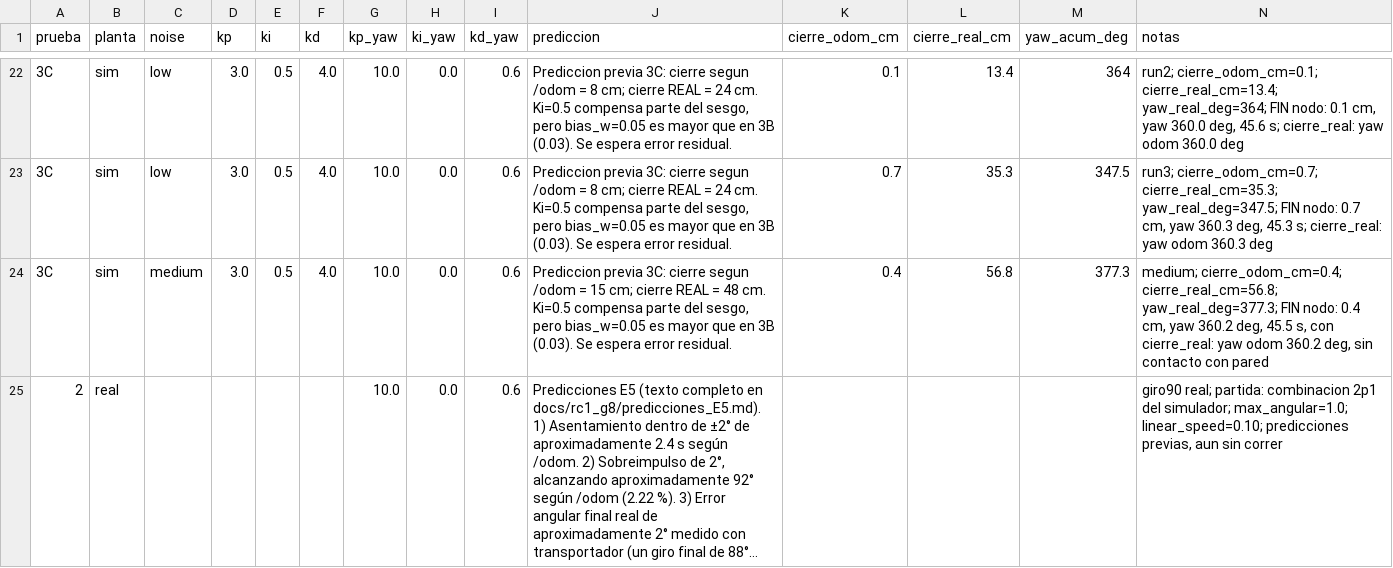
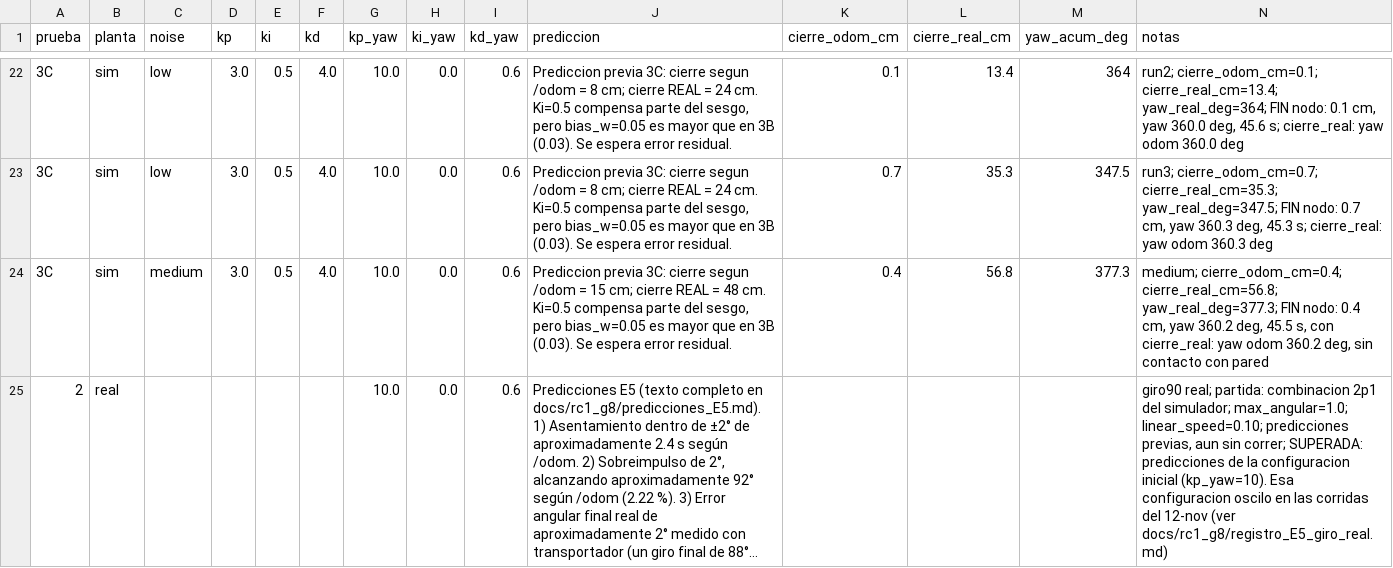
Before and after one commit to Harold855/microrospi5-sim_capytown_G8, a CSV file: hoja_resultados.csv, drawn as a sheet; only a part is shown, gaps mark what is left out; long unchanged cells end in …; the diff covers the shown part only; the diff names each change by its address in the sheet, - before the commit and + after, or states it on an @@ line.

```diff
--- a/hoja_resultados.csv
+++ b/hoja_resultados.csv
-N25 (notas): …aun sin correr
+N25 (notas): …aun sin correr; SUPERADA: predicciones de la configuracion inicial (kp_yaw=10). Esa configuracion oscilo en las corridas del 12-nov (ver docs/rc1_g8/registro_E5_giro_real.md)
```
Also changed, not shown: 1 added row elsewhere in this file, 2 other files.
